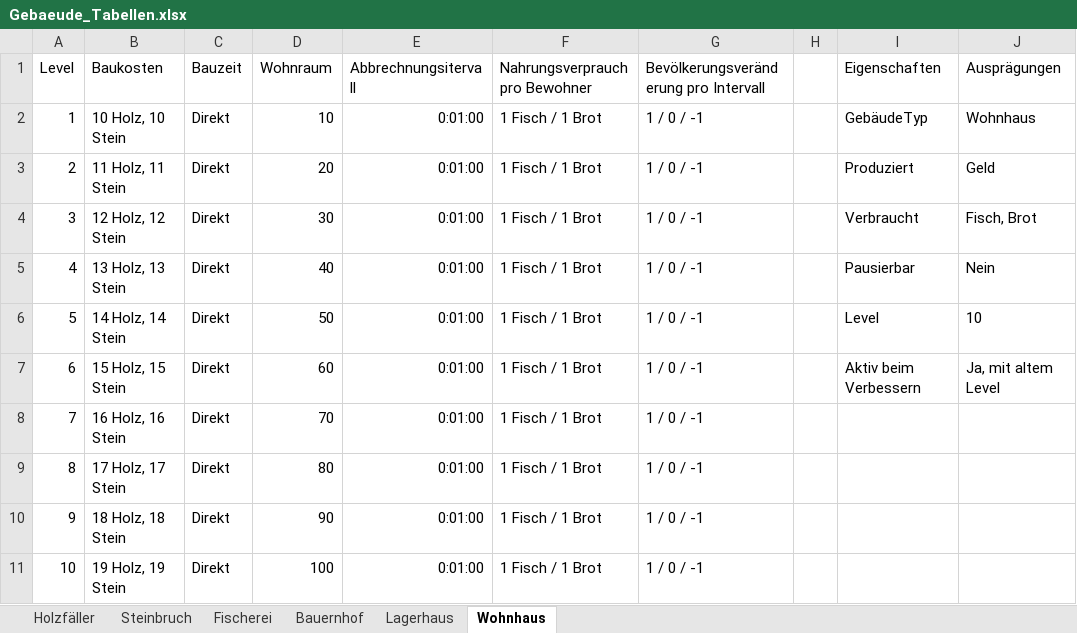
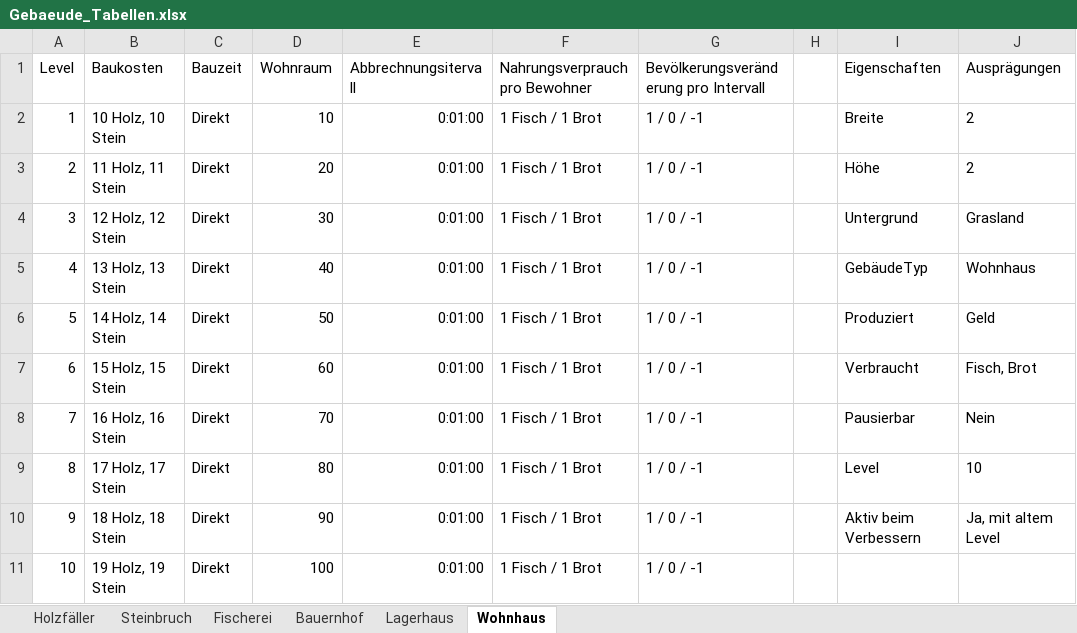
Before and after one commit to MilanKosticKIT/Plebus, an Excel workbook: Entwurf/Gebaeude_Tabellen.xlsx, sheet Wohnhaus, drawn as a sheet; values as stored, in another font and other column widths than the file's, no borders; the diff names each change by its address in the sheet, - before the commit and + after, or states it on an @@ line.

```diff
--- a/Entwurf/Gebaeude_Tabellen.xlsx (sheet Wohnhaus)
+++ b/Entwurf/Gebaeude_Tabellen.xlsx (sheet Wohnhaus)
-I2 (Eigenschaften): GebäudeTyp
+I2 (Eigenschaften): Breite
-J2 (Ausprägungen): Wohnhaus
+J2 (Ausprägungen): 2
-I3 (Eigenschaften): Produziert
+I3 (Eigenschaften): Höhe
-J3 (Ausprägungen): Geld
+J3 (Ausprägungen): 2
-I4 (Eigenschaften): Verbraucht
+I4 (Eigenschaften): Untergrund
-J4 (Ausprägungen): Fisch, Brot
+J4 (Ausprägungen): Grasland
-I5 (Eigenschaften): Pausierbar
+I5 (Eigenschaften): GebäudeTyp
-J5 (Ausprägungen): Nein
+J5 (Ausprägungen): Wohnhaus
-I6 (Eigenschaften): Level
+I6 (Eigenschaften): Produziert
-J6 (Ausprägungen): 10
+J6 (Ausprägungen): Geld
-I7 (Eigenschaften): Aktiv beim Verbessern
+I7 (Eigenschaften): Verbraucht
-J7 (Ausprägungen): Ja, mit altem Level
+J7 (Ausprägungen): Fisch, Brot
-I8 (Eigenschaften): (empty)
+I8 (Eigenschaften): Pausierbar
-J8 (Ausprägungen): (empty)
+J8 (Ausprägungen): Nein
-I9 (Eigenschaften): (empty)
+I9 (Eigenschaften): Level
-J9 (Ausprägungen): (empty)
+J9 (Ausprägungen): 10
-I10 (Eigenschaften): (empty)
+I10 (Eigenschaften): Aktiv beim Verbessern
-J10 (Ausprägungen): (empty)
+J10 (Ausprägungen): Ja, mit altem Level
```
Also changed, not shown: sheet Steinbruch, sheet Holzfäller, sheet Lagerhaus, sheet Bauernhof, sheet Fischerei, 2 other files.
